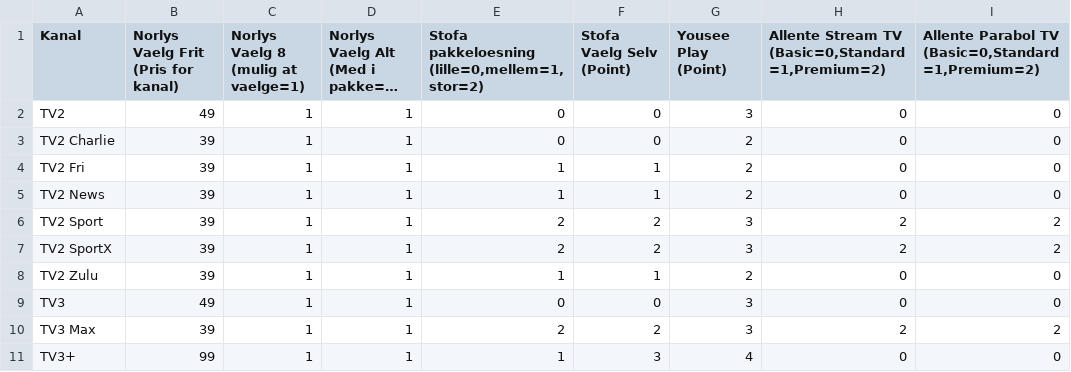
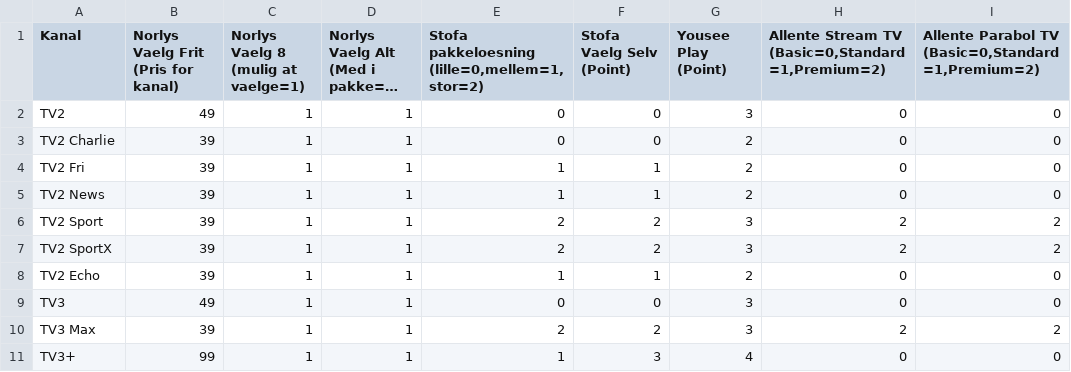
Before and after one commit to CWJNor/kanalcsv, a CSV file: kanaler.csv, drawn as a sheet; only a part is shown; long unchanged cells end in ….

Commit message:
Add files via upload

```diff
--- a/kanaler.csv
+++ b/kanaler.csv
@@ -7,3 +7,3 @@ TV2 Sport;39;1;1;2;2;3;2;2
 TV2 SportX;39;1;1;2;2;3;2;2
-TV2 Zulu;39;1;1;1;1;2;0;0
+TV2 Echo;39;1;1;1;1;2;0;0
 TV3;49;1;1;0;0;3;0;0
```
